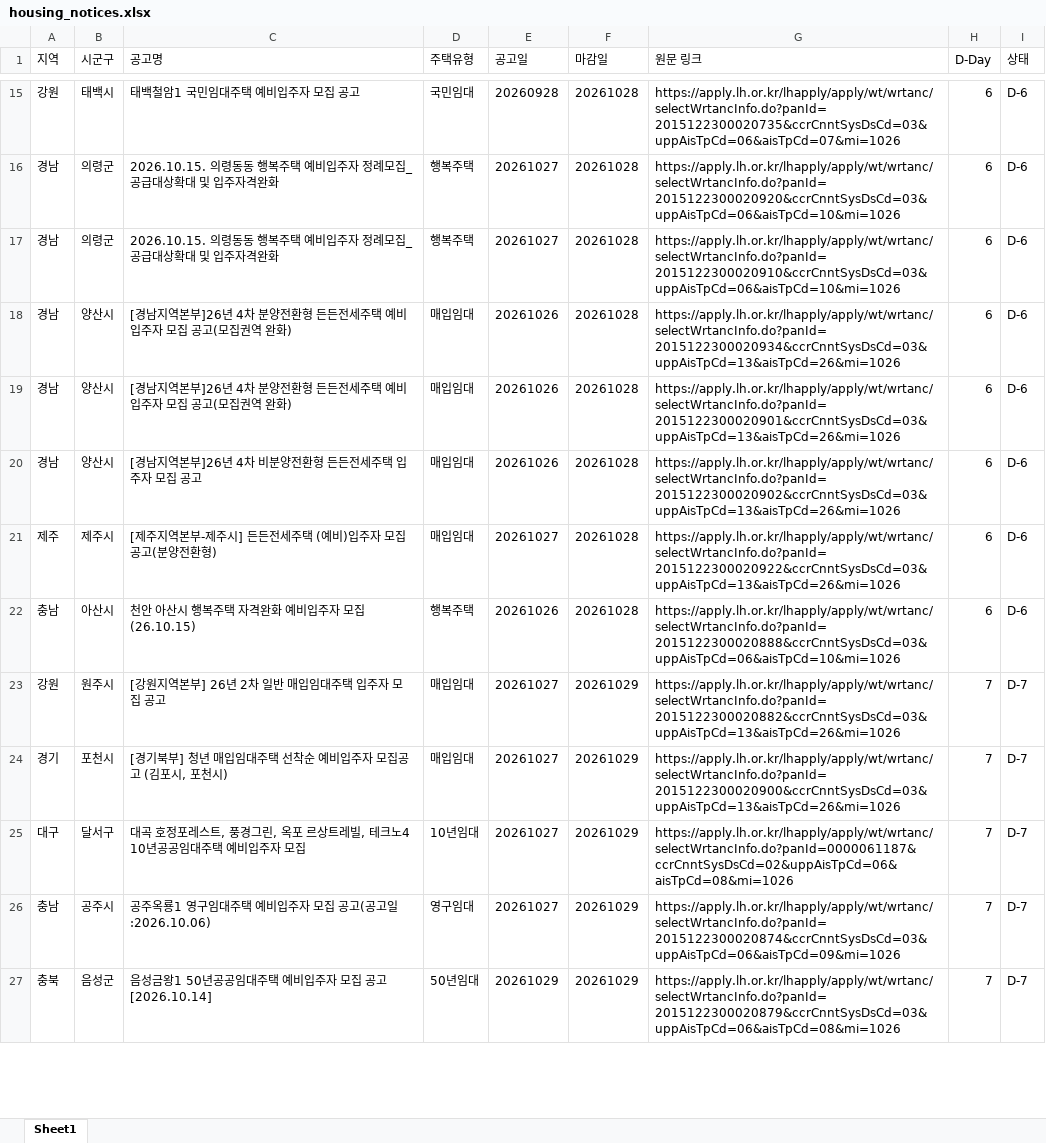
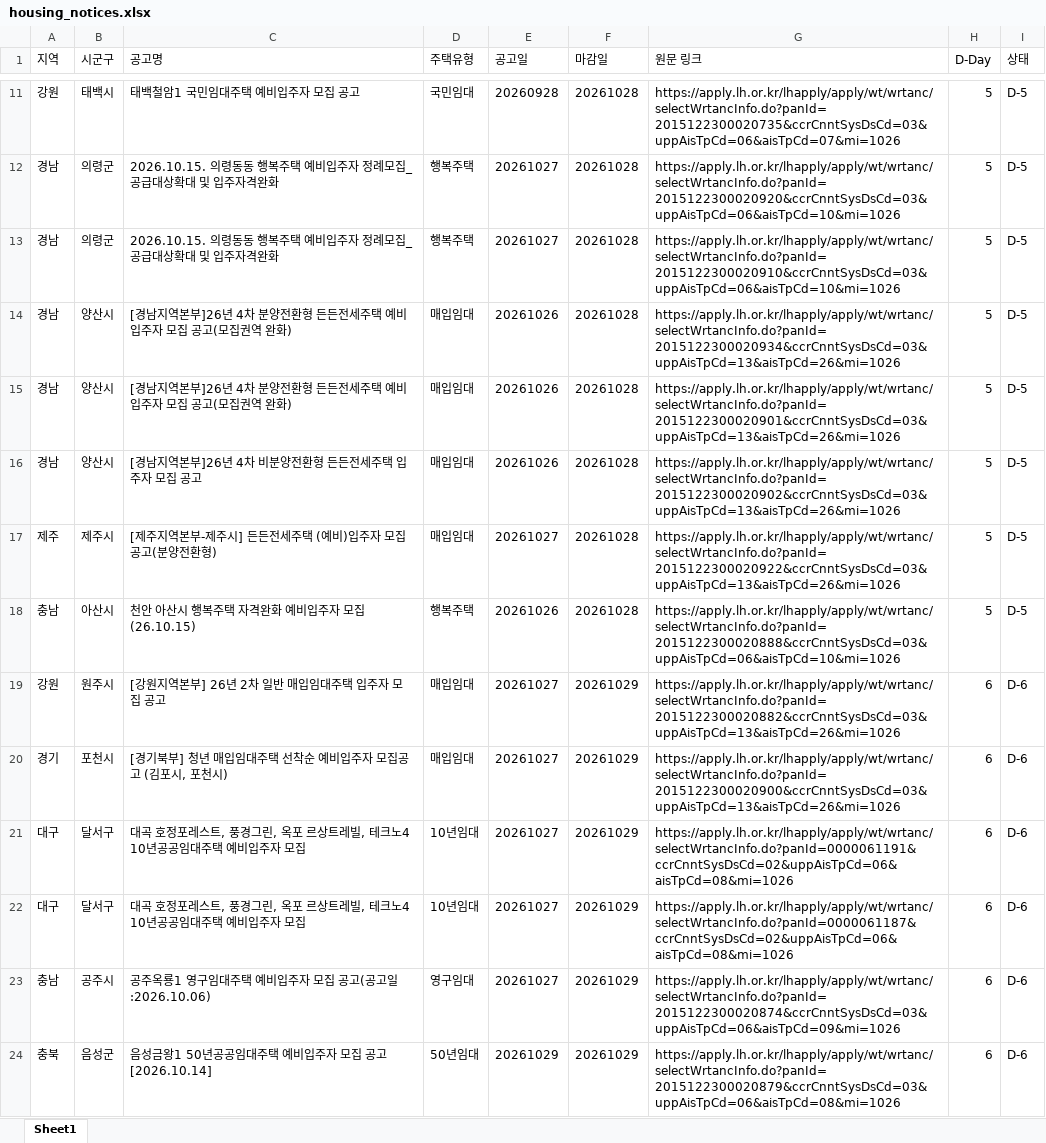
Before and after one commit to wnsdnjs867-svg/housing-dashboard, an Excel workbook: housing_notices.xlsx, sheet Sheet1, drawn as a sheet; only a part is shown, gaps mark what is left out; values as stored, in another font and other column widths than the file's, no borders; addresses are those after the commit; the diff covers the shown part only; the diff names each change by its address in the sheet, - before the commit and + after, or states it on an @@ line.

```diff
--- a/housing_notices.xlsx (sheet Sheet1)
+++ b/housing_notices.xlsx (sheet Sheet1)
-H11:H18 (D-Day): 6
+H11:H18 (D-Day): 5
-I11:I18 (상태): D-6
+I11:I18 (상태): D-5
-H19:H20 (D-Day): 7
+H19:H20 (D-Day): 6
-I19:I20 (상태): D-7
+I19:I20 (상태): D-6
+row 21: 대구 | 달서구 | 대곡 호정포레스트, 풍경그린, 옥포 르상트레빌, 테크노4 10년공공임대주택 예비입주자 모집 | 10년임대 | 20261027 | 20261029 | https://apply.lh.or.kr/lhapply/apply/wt/wrtanc/selectWrtancInfo.do?panId=0000061191&ccrCnntSysDsCd=02&uppAisTpCd=06&aisTpCd=08&mi=1026 | 6 | D-6
-H22:H24 (D-Day): 7
+H22:H24 (D-Day): 6
-I22:I24 (상태): D-7
+I22:I24 (상태): D-6
```
Also changed, not shown: other rows of this sheet, 2 other files.
